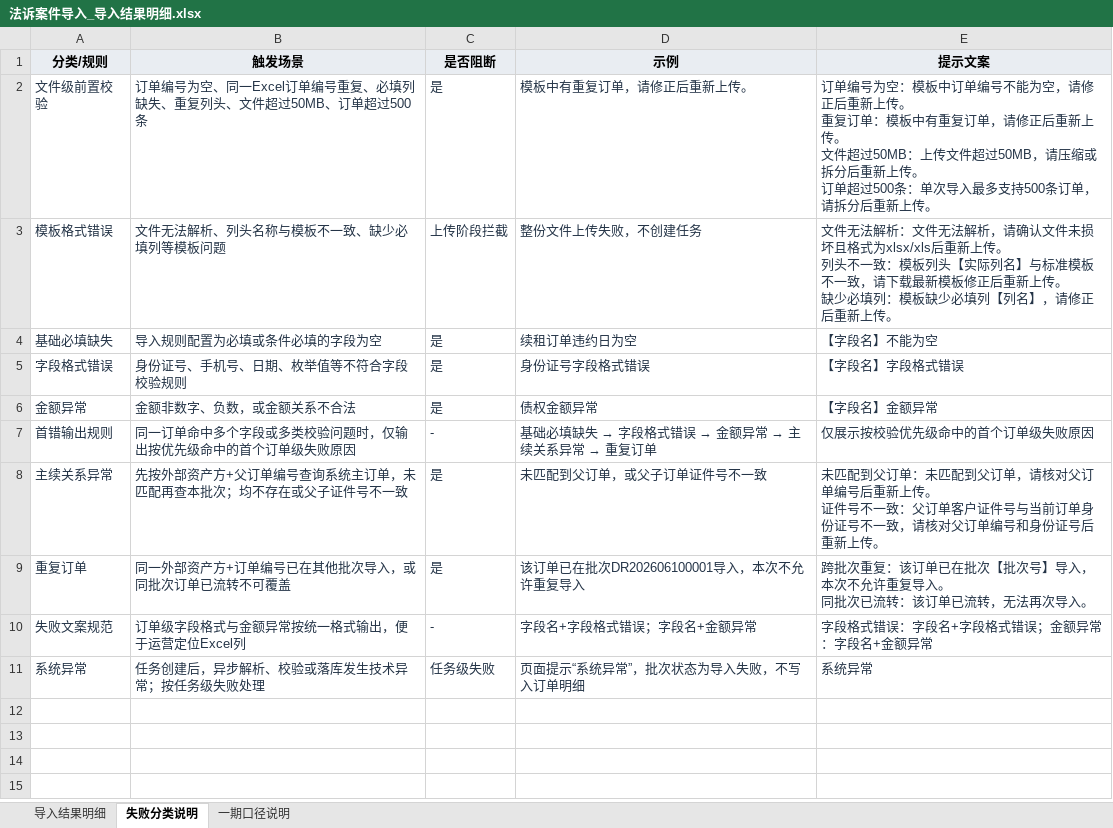
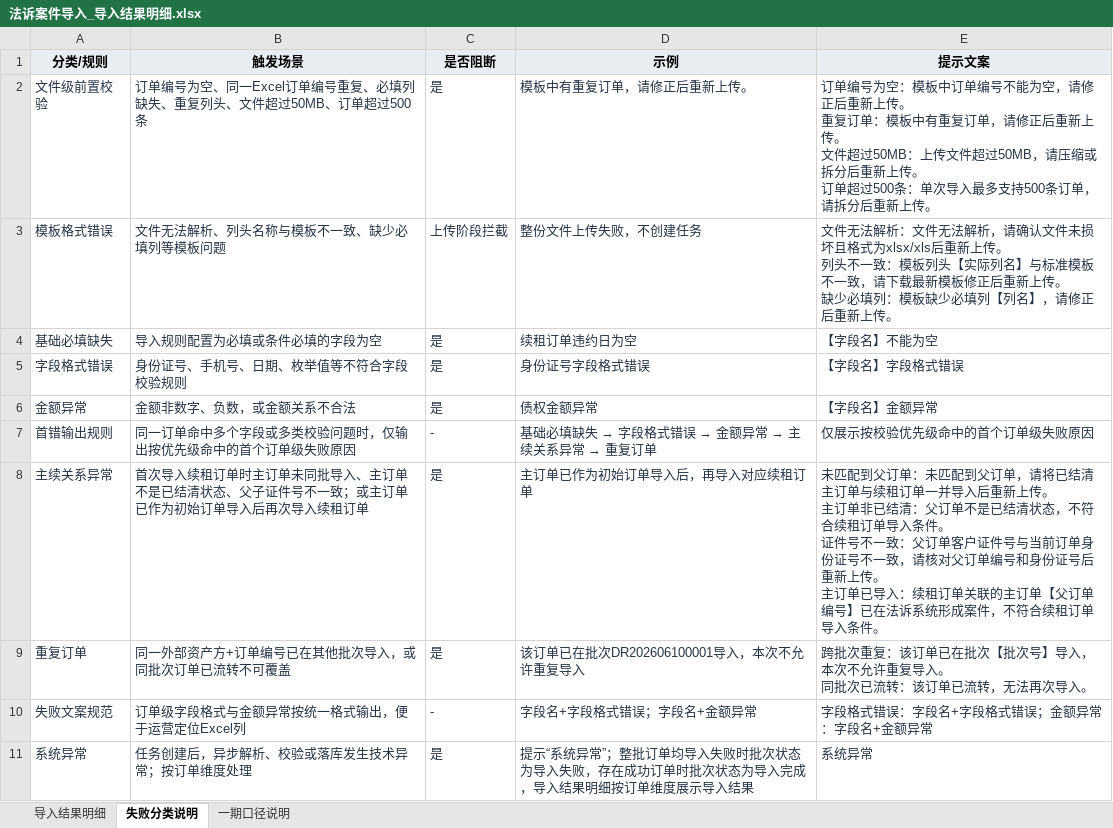
Before and after one commit to mengxianying/litigation-case-import-prototype, an Excel workbook: 法诉案件导入_导入结果明细.xlsx, sheet 失败分类说明, drawn as a sheet; values as stored, in another font and other column widths than the file's, no borders; table styles not drawn; ↵ is a line break in a cell; the diff names each change by its address in the sheet, - before the commit and + after, or states it on an @@ line.

```diff
--- a/法诉案件导入_导入结果明细.xlsx (sheet 失败分类说明)
+++ b/法诉案件导入_导入结果明细.xlsx (sheet 失败分类说明)
-B8 (触发场景): 先按外部资产方+父订单编号查询系统主订单，未匹配再查本批次；均不存在或父子证件号不一致
+B8 (触发场景): 首次导入续租订单时主订单未同批导入、主订单不是已结清状态、父子证件号不一致；或主订单已作为初始订单导入后再次导入续租订单
-D8 (示例): 未匹配到父订单，或父子订单证件号不一致
+D8 (示例): 主订单已作为初始订单导入后，再导入对应续租订单
-E8 (提示文案): …订单，请核对父订单编号后重新上传。 ↵ 证件号不一致：父订单客户证件号与当前订单身份证号不一致，请核对父订单编号和身份证号后重新上传。
+E8 (提示文案): …订单，请将已结清主订单与续租订单一并导入后重新上传。 ↵ 主订单非已结清：父订单不是已结清状态，不符合续租订单导入条件。 ↵ 证件号不一致：父订单客户证件号与当前订单身份证号不一致，请核对父订单编号和身份证号后重新上传。 ↵ 主订单已导入：续租订单关联的主订单【父订单编号】已在法诉系统形成案件，不符合续租订单导入条件。
-B11 (触发场景): 任务创建后，异步解析、校验或落库发生技术异常；按任务级失败处理
+B11 (触发场景): 任务创建后，异步解析、校验或落库发生技术异常；按订单维度处理
-C11 (是否阻断): 任务级失败
+C11 (是否阻断): 是
-D11 (示例): 页面提示“系统异常”，批次状态为导入失败，不写入订单明细
+D11 (示例): 提示“系统异常”；整批订单均导入失败时批次状态为导入失败，存在成功订单时批次状态为导入完成，导入结果明细按订单维度展示导入结果
```
Also changed, not shown: sheet 导入结果明细, sheet 一期口径说明, 1 other file.
